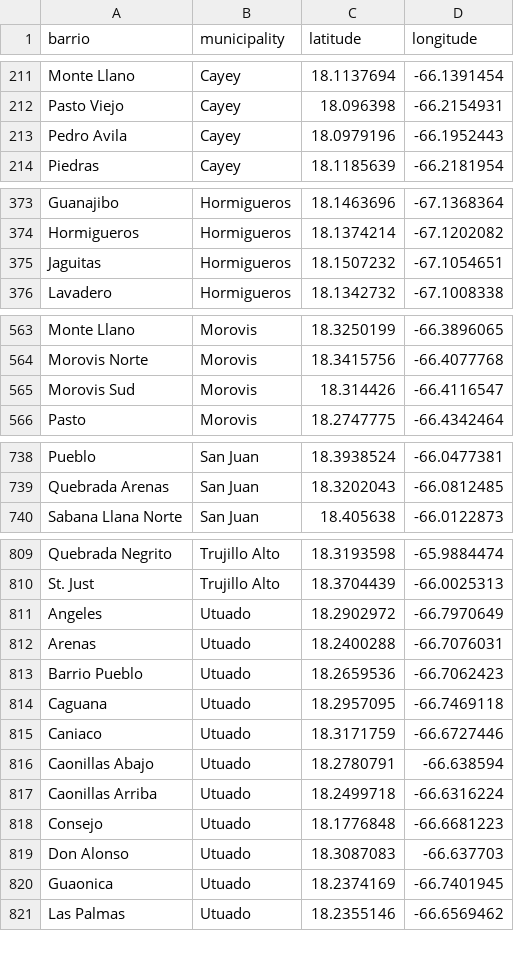
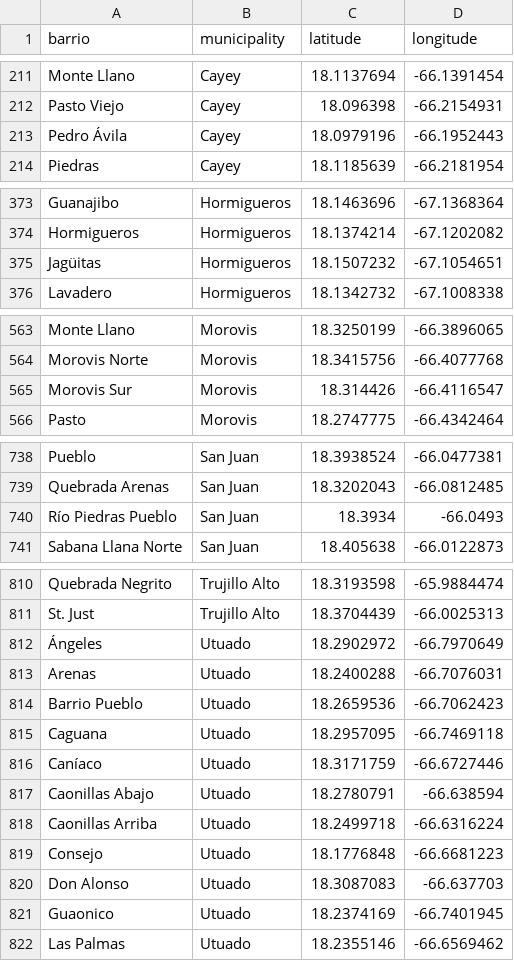
Before and after one commit to krismuniz/pr-geo, a CSV file: barrios.csv, drawn as a sheet; only a part is shown, gaps mark what is left out; the diff covers the shown part only.

Commit message:
Update barrios.csv
Fix typos and add 'Río Piedras Pueblo'

```diff
--- a/barrios.csv
+++ b/barrios.csv
@@ -212,3 +212,3 @@ Monte Llano,Cayey,18.1137694,-66.1391454
 Pasto Viejo,Cayey,18.096398,-66.2154931
-Pedro Avila,Cayey,18.0979196,-66.1952443
+Pedro Ávila,Cayey,18.0979196,-66.1952443
 Piedras,Cayey,18.1185639,-66.2181954
@@ -374,3 +374,3 @@ Guanajibo,Hormigueros,18.1463696,-67.1368364
 Hormigueros,Hormigueros,18.1374214,-67.1202082
-Jaguitas,Hormigueros,18.1507232,-67.1054651
+Jagüitas,Hormigueros,18.1507232,-67.1054651
 Lavadero,Hormigueros,18.1342732,-67.1008338
@@ -564,3 +564,3 @@ Monte Llano,Morovis,18.3250199,-66.3896065
 Morovis Norte,Morovis,18.3415756,-66.4077768
-Morovis Sud,Morovis,18.314426,-66.4116547
+Morovis Sur,Morovis,18.314426,-66.4116547
 Pasto,Morovis,18.2747775,-66.4342464
@@ -739,2 +739,3 @@ Pueblo,San Juan,18.3938524,-66.0477381
 Quebrada Arenas,San Juan,18.3202043,-66.0812485
+Río Piedras Pueblo,San Juan,18.3934,-66.0493
 Sabana Llana Norte,San Juan,18.405638,-66.0122873
@@ -810,3 +811,3 @@ Quebrada Negrito,Trujillo Alto,18.3193598,-65.9884474
 St. Just,Trujillo Alto,18.3704439,-66.0025313
-Angeles,Utuado,18.2902972,-66.7970649
+Ángeles,Utuado,18.2902972,-66.7970649
 Arenas,Utuado,18.2400288,-66.7076031
@@ -814,3 +815,3 @@ Barrio Pueblo,Utuado,18.2659536,-66.7062423
 Caguana,Utuado,18.2957095,-66.7469118
-Caniaco,Utuado,18.3171759,-66.6727446
+Caníaco,Utuado,18.3171759,-66.6727446
 Caonillas Abajo,Utuado,18.2780791,-66.638594
@@ -819,3 +820,3 @@ Consejo,Utuado,18.1776848,-66.6681223
 Don Alonso,Utuado,18.3087083,-66.637703
-Guaonica,Utuado,18.2374169,-66.7401945
+Guaonico,Utuado,18.2374169,-66.7401945
 Las Palmas,Utuado,18.2355146,-66.6569462
```
Also changed, not shown: 4 edited cells elsewhere in this file.
